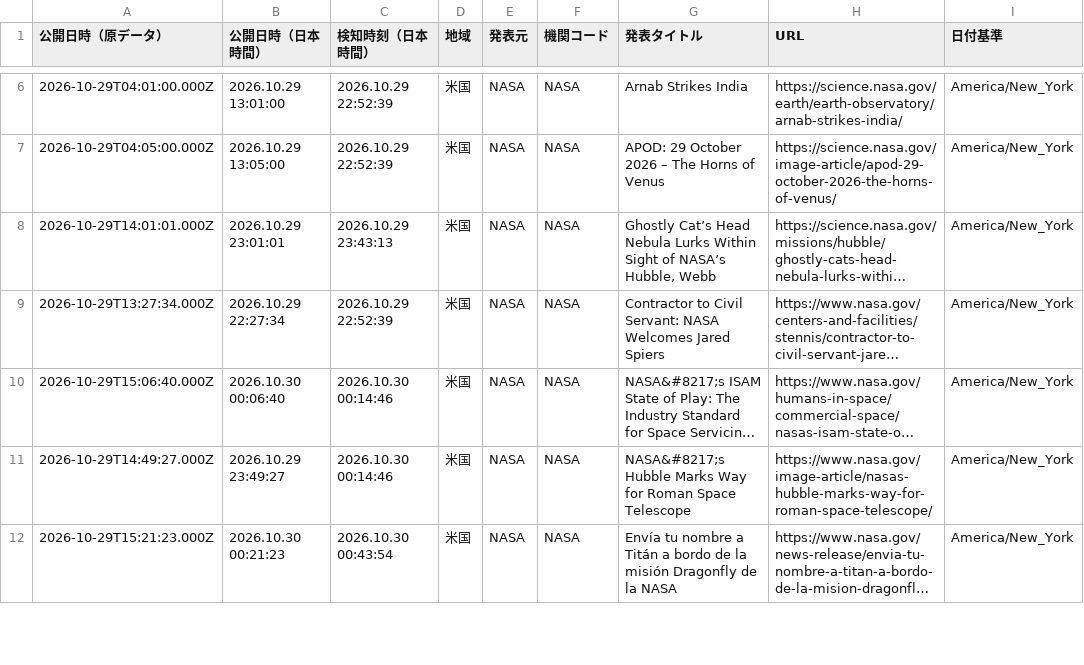
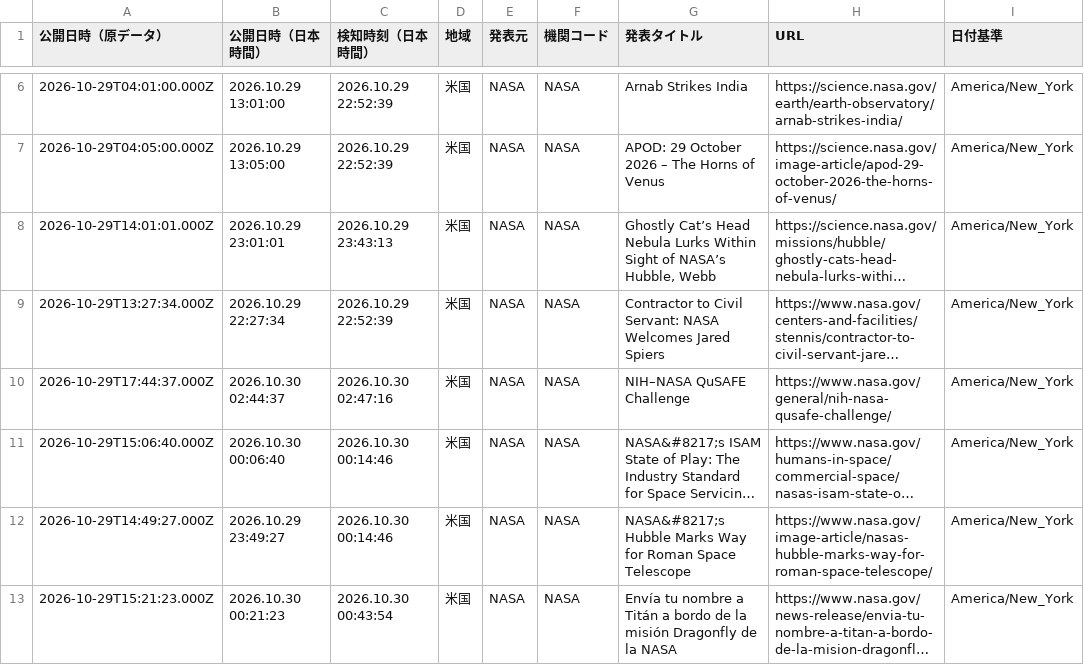
Before and after one commit to NewMill-cmd/kankocho-news-archive, a CSV file: data/us/2026-10-29.csv, drawn as a sheet; only a part is shown, gaps mark what is left out; long unchanged cells end in …; the diff names each change by its address in the sheet, - before the commit and + after, or states it on an @@ line.

Commit message:
Archive us news 2026-10-29

```diff
--- a/data/us/2026-10-29.csv
+++ b/data/us/2026-10-29.csv
+row 10: 2026-10-29T17:44:37.000Z | 2026.10.30 02:44:37 | 2026.10.30 02:47:16 | 米国 | NASA | NASA | NIH–NASA QuSAFE Challenge | https://www.nasa.gov/general/nih-nasa-qusafe-challenge/ | America/New_York
```
